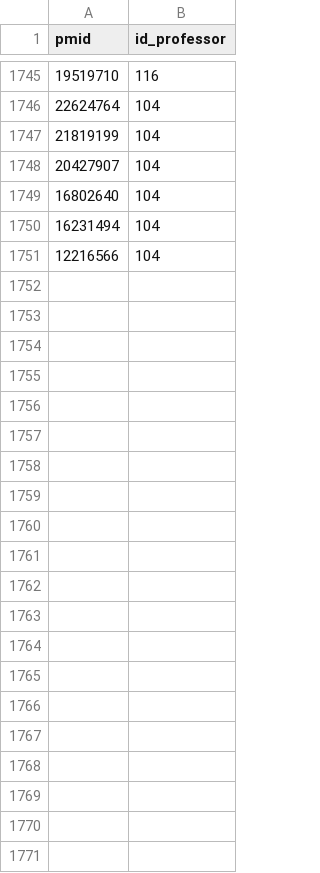
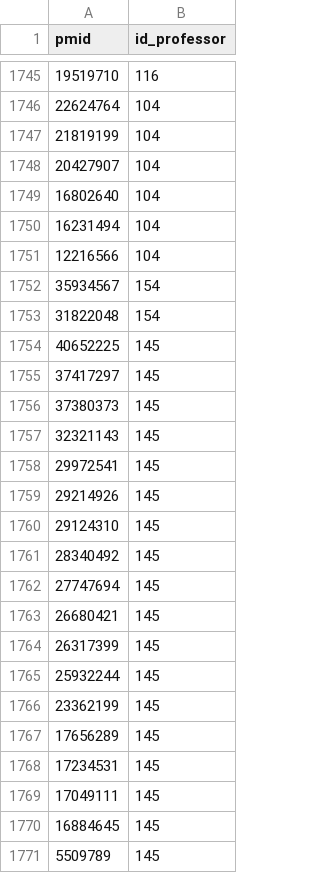
Before and after one commit to rdcar/OdontoPub, a CSV file: vinculos.csv, drawn as a sheet; only a part is shown, gaps mark what is left out; the diff names each change by its address in the sheet, - before the commit and + after, or states it on an @@ line.

```diff
--- a/vinculos.csv
+++ b/vinculos.csv
+row 1752: 35934567 | 154
+row 1753: 31822048 | 154
+row 1754: 40652225 | 145
+row 1755: 37417297 | 145
+row 1756: 37380373 | 145
+row 1757: 32321143 | 145
+row 1758: 29972541 | 145
+row 1759: 29214926 | 145
+row 1760: 29124310 | 145
+row 1761: 28340492 | 145
+row 1762: 27747694 | 145
+row 1763: 26680421 | 145
+row 1764: 26317399 | 145
+row 1765: 25932244 | 145
+row 1766: 23362199 | 145
+row 1767: 17656289 | 145
+row 1768: 17234531 | 145
+row 1769: 17049111 | 145
+row 1770: 16884645 | 145
+row 1771: 5509789 | 145
```
Also changed, not shown: professores.csv, publicacoes.csv, 1 other file.
